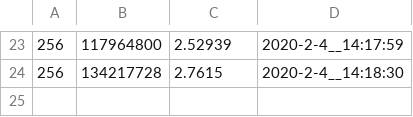
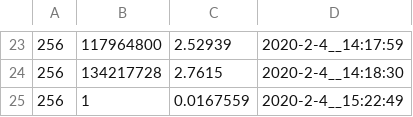
Before and after one commit to vibhatha/AllReduceBenchmark, a CSV file: src/stats.csv, drawn as a sheet; only a part is shown, gaps mark what is left out.

```diff
--- a/src/stats.csv
+++ b/src/stats.csv
@@ -24 +24,2 @@
 256,134217728,2.7615,2020-2-4__14:18:30
+256,1,0.0167559,2020-2-4__15:22:49
```
Also changed, not shown: 9 other files.
